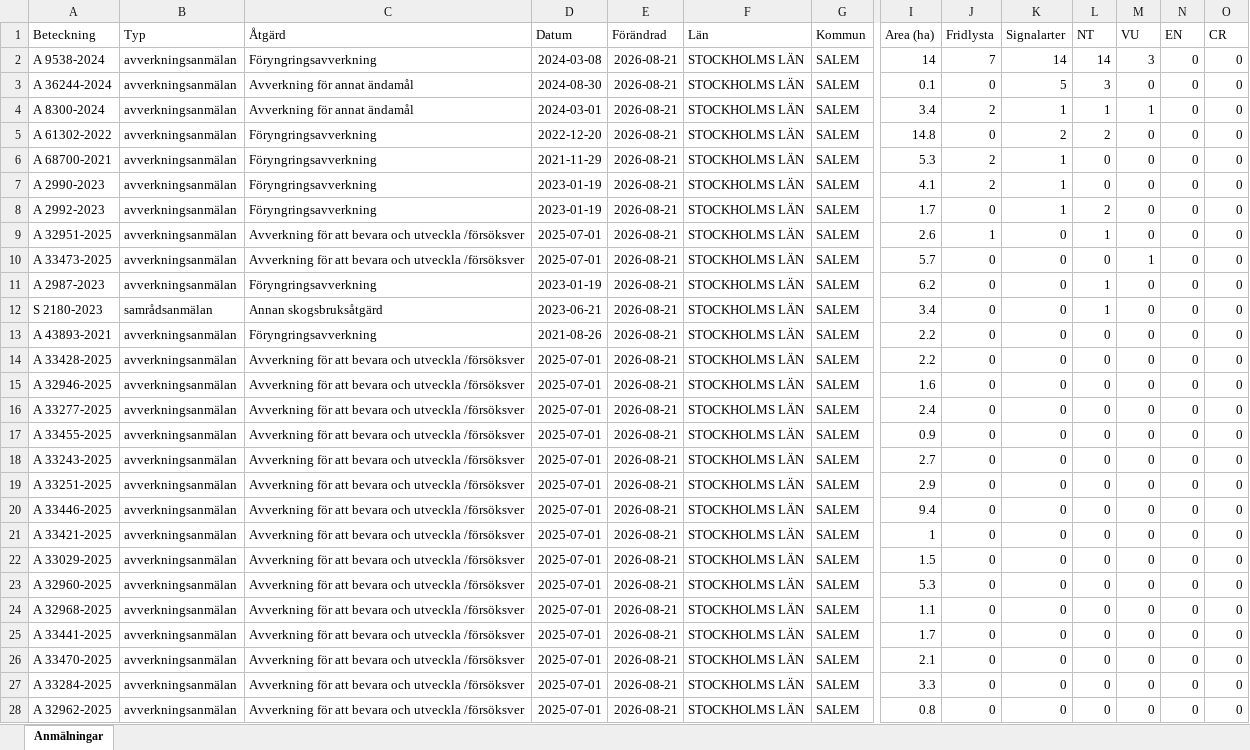
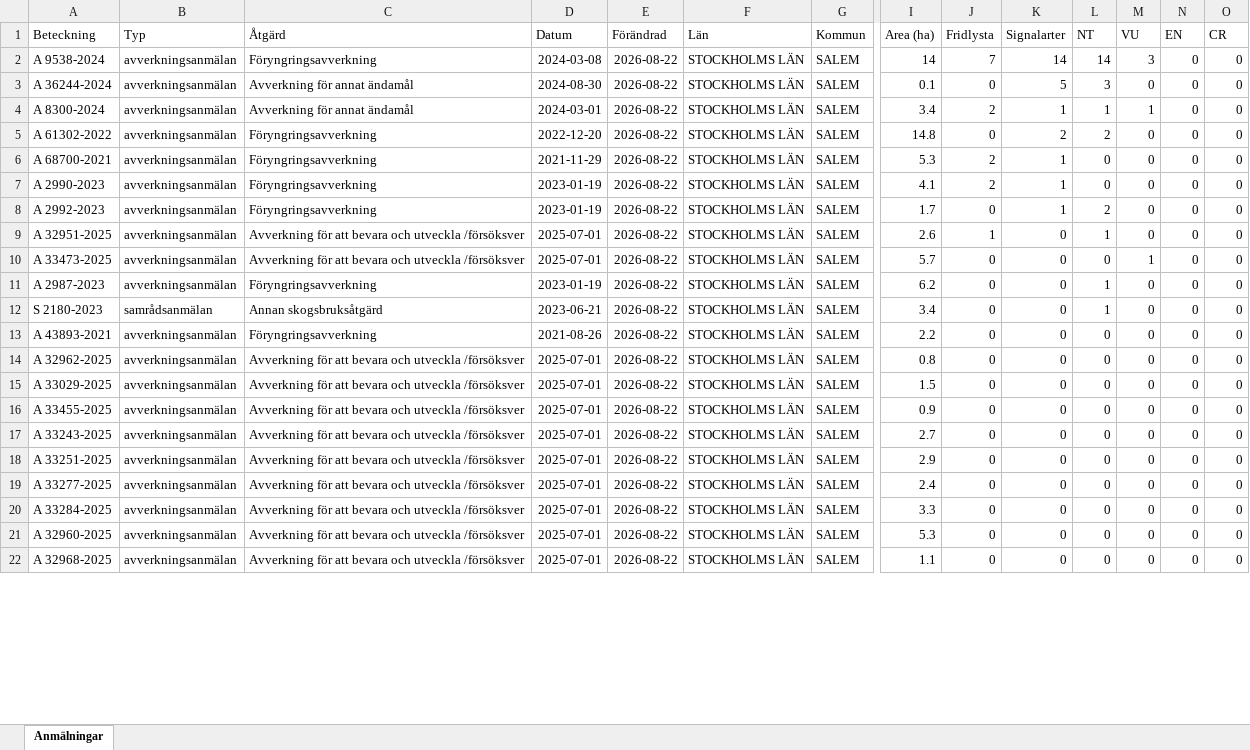
Before and after one commit to klasma/Logging_0128, an Excel workbook: Översikt SALEM.xlsx, sheet Anmälningar, drawn as a sheet; only a part is shown, gaps mark what is left out; values as stored, in another font and other column widths than the file's, no borders; removed rows and columns are numbered as before the commit, all else as after; rows hold the shown columns only; the diff covers the shown part only; the diff names each change by its address in the sheet, - before the commit and + after, or states it on an @@ line.

```diff
--- a/Översikt SALEM.xlsx (sheet Anmälningar)
+++ b/Översikt SALEM.xlsx (sheet Anmälningar)
-E2:E13 (Förändrad): 2026-08-21
+E2:E13 (Förändrad): 2026-08-22
-row 14: A 33428-2025 | avverkningsanmälan | Avverkning för att bevara och utveckla /försöksver | 2025-07-01 | 2026-08-21 | STOCKHOLMS LÄN | SALEM | 2.2 | 0 | 0 | 0 | 0 | 0 | 0
-A14 (Beteckning): A 32946-2025
+A14 (Beteckning): A 32962-2025
-E14:E20 (Förändrad): 2026-08-21
+E14:E20 (Förändrad): 2026-08-22
-I14 (Area (ha)): 1.6
+I14 (Area (ha)): 0.8
-A15 (Beteckning): A 33277-2025
+A15 (Beteckning): A 33029-2025
-I15 (Area (ha)): 2.4
+I15 (Area (ha)): 1.5
-A19 (Beteckning): A 33446-2025
+A19 (Beteckning): A 33277-2025
-I19 (Area (ha)): 9.4
+I19 (Area (ha)): 2.4
-A20 (Beteckning): A 33421-2025
+A20 (Beteckning): A 33284-2025
-I20 (Area (ha)): 1
+I20 (Area (ha)): 3.3
-row 22: A 33029-2025 | avverkningsanmälan | Avverkning för att bevara och utveckla /försöksver | 2025-07-01 | 2026-08-21 | STOCKHOLMS LÄN | SALEM | 1.5 | 0 | 0 | 0 | 0 | 0 | 0
-E21:E22 (Förändrad): 2026-08-21
+E21:E22 (Förändrad): 2026-08-22
-row 25: A 33441-2025 | avverkningsanmälan | Avverkning för att bevara och utveckla /försöksver | 2025-07-01 | 2026-08-21 | STOCKHOLMS LÄN | SALEM | 1.7 | 0 | 0 | 0 | 0 | 0 | 0
-row 26: A 33470-2025 | avverkningsanmälan | Avverkning för att bevara och utveckla /försöksver | 2025-07-01 | 2026-08-21 | STOCKHOLMS LÄN | SALEM | 2.1 | 0 | 0 | 0 | 0 | 0 | 0
-row 27: A 33284-2025 | avverkningsanmälan | Avverkning för att bevara och utveckla /försöksver | 2025-07-01 | 2026-08-21 | STOCKHOLMS LÄN | SALEM | 3.3 | 0 | 0 | 0 | 0 | 0 | 0
-row 28: A 32962-2025 | avverkningsanmälan | Avverkning för att bevara och utveckla /försöksver | 2025-07-01 | 2026-08-21 | STOCKHOLMS LÄN | SALEM | 0.8 | 0 | 0 | 0 | 0 | 0 | 0
```
Also changed, not shown: 9 added rows, 3 removed rows and 33 edited cells elsewhere in this sheet, artfynd/A 2987-2023 artfynd.xlsx, artfynd/A 2990-2023 artfynd.xlsx, 57 other files.
